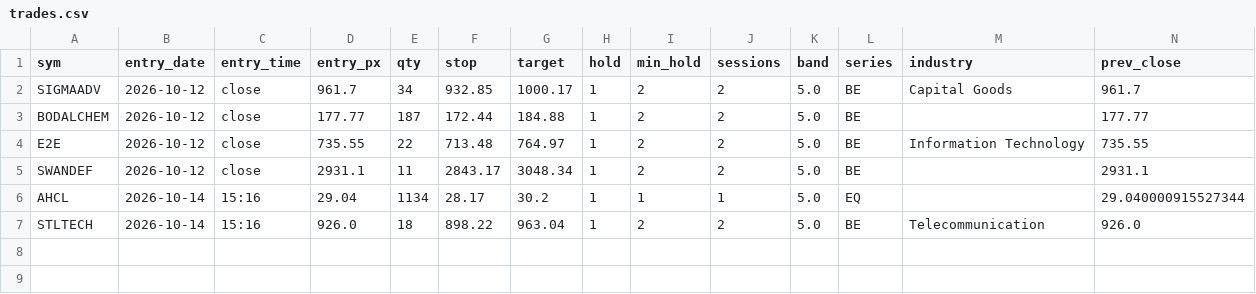
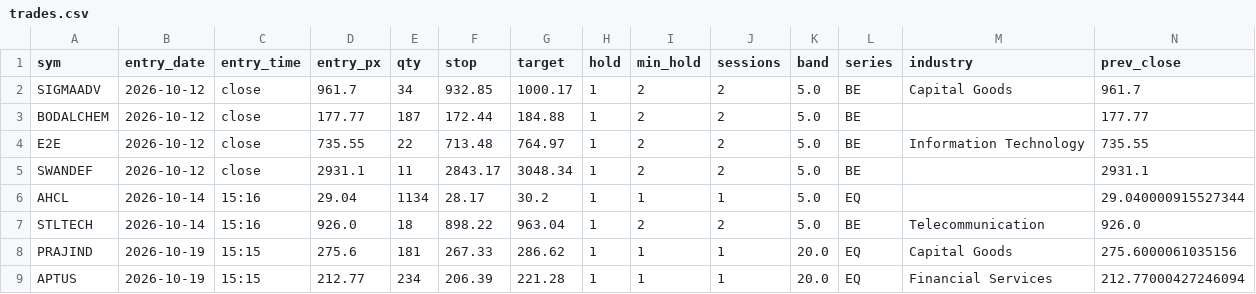
Before and after one commit to SiddhantAnand/stocks-paper-trader, a CSV file: data/paper/trades.csv, drawn as a sheet; only a part is shown; rows hold the shown columns only; the diff names each change by its address in the sheet, - before the commit and + after, or states it on an @@ line.

```diff
--- a/data/paper/trades.csv
+++ b/data/paper/trades.csv
+row 8: PRAJIND | 2026-10-19 | 15:15 | 275.6 | 181 | 267.33 | 286.62 | 1 | 1 | 1 | 20.0 | EQ | Capital Goods | 275.6000061035156
+row 9: APTUS | 2026-10-19 | 15:15 | 212.77 | 234 | 206.39 | 221.28 | 1 | 1 | 1 | 20.0 | EQ | Financial Services | 212.77000427246094
```
Also changed, not shown: 2 other files.
